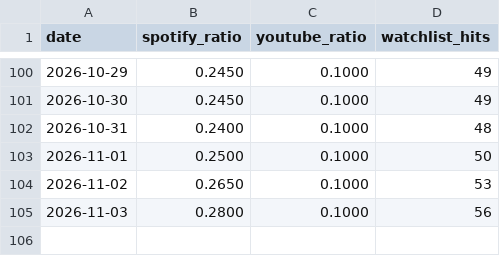
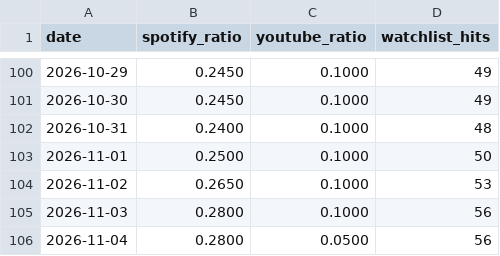
Before and after one commit to kwongyuhyo/plot-scan, a CSV file: data/density.csv, drawn as a sheet; only a part is shown, gaps mark what is left out; the diff names each change by its address in the sheet, - before the commit and + after, or states it on an @@ line.

```diff
--- a/data/density.csv
+++ b/data/density.csv
+row 106: 2026-11-04 | 0.2800 | 0.0500 | 56
```
Also changed, not shown: 9 other files.
